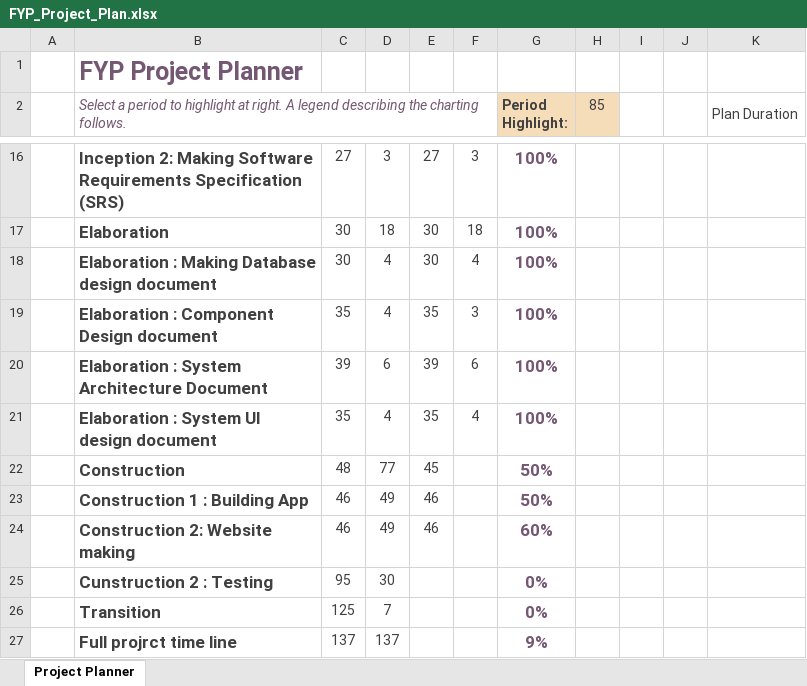
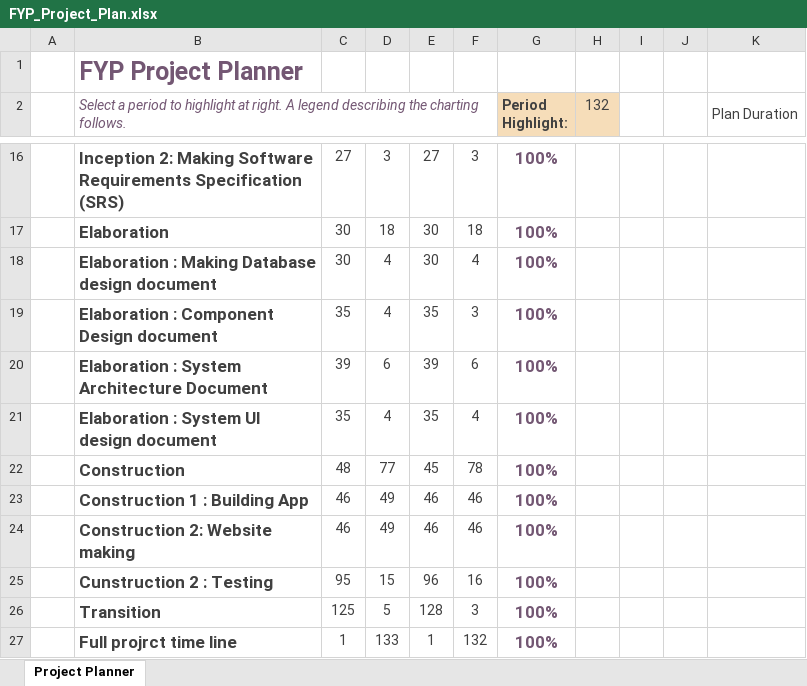
Before and after one commit to LocAdoc/LocAdoc, an Excel workbook: Project_Diary_Page/doc/FYP_Project_Plan.xlsx, sheet Project Planner, drawn as a sheet; only a part is shown, gaps mark what is left out; values as stored, in another font and other column widths than the file's, no borders; conditional formats not drawn; the diff names each change by its address in the sheet, - before the commit and + after, or states it on an @@ line.

```diff
--- a/Project_Diary_Page/doc/FYP_Project_Plan.xlsx (sheet Project Planner)
+++ b/Project_Diary_Page/doc/FYP_Project_Plan.xlsx (sheet Project Planner)
-H2: 85
+H2: 132
-F22: (empty)
+F22: 78
-G22:G23 (Period Highlight:): 50%
+G22:G23 (Period Highlight:): 100%
-F23:F24: (empty)
+F23:F24: 46
-G24 (Period Highlight:): 60%
+G24 (Period Highlight:): 100%
-D25: 30
+D25: 15
-E25: (empty)
+E25: 96
-F25: (empty)
+F25: 16
-G25:G26 (Period Highlight:): 0%
+G25:G26 (Period Highlight:): 100%
-D26: 7
+D26: 5
-E26: (empty)
+E26: 128
-F26: (empty)
+F26: 3
-C27: 137
+C27: 1
-D27: 137
+D27: 133
-E27: (empty)
+E27: 1
-F27: (empty)
+F27: 132
-G27 (Period Highlight:): 9%
+G27 (Period Highlight:): 100%
```
Also changed, not shown: 4 other files.
